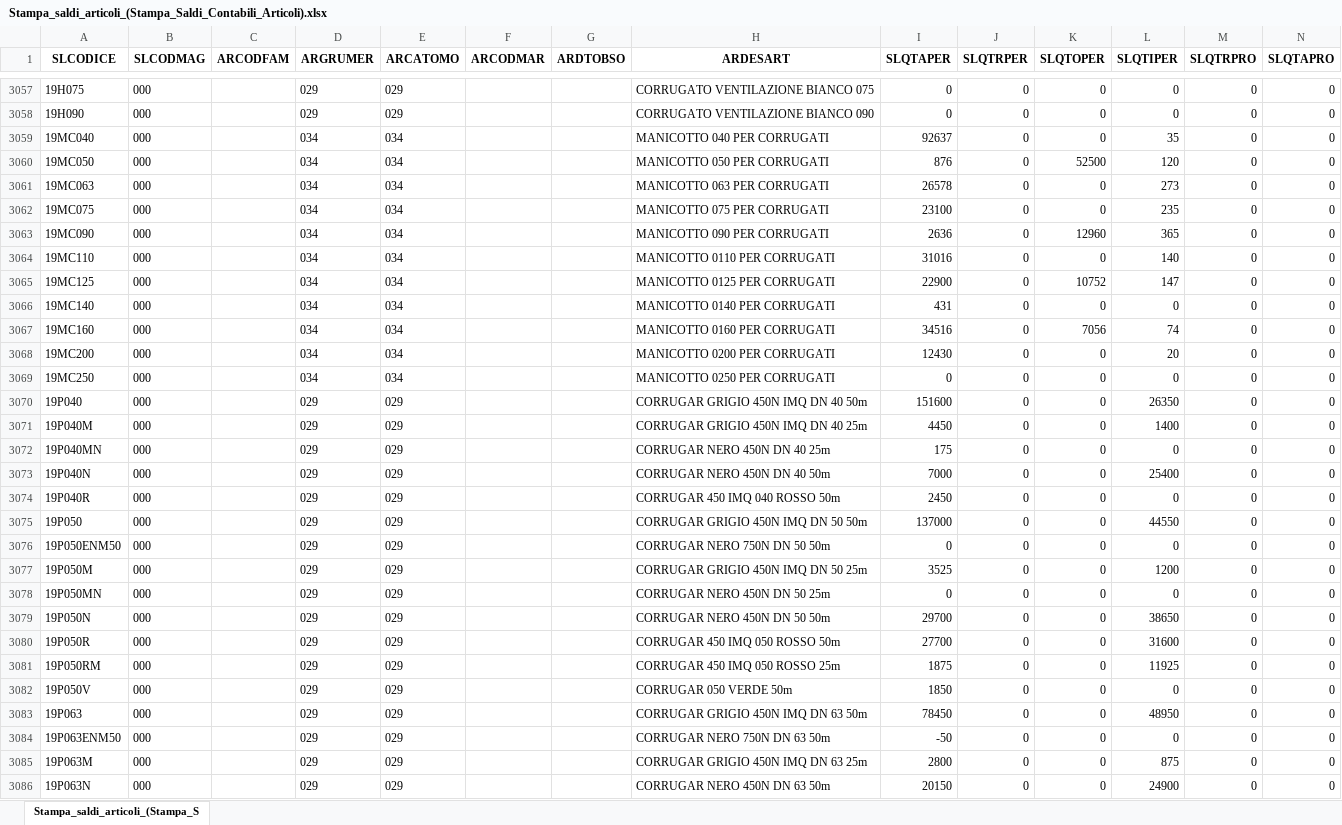
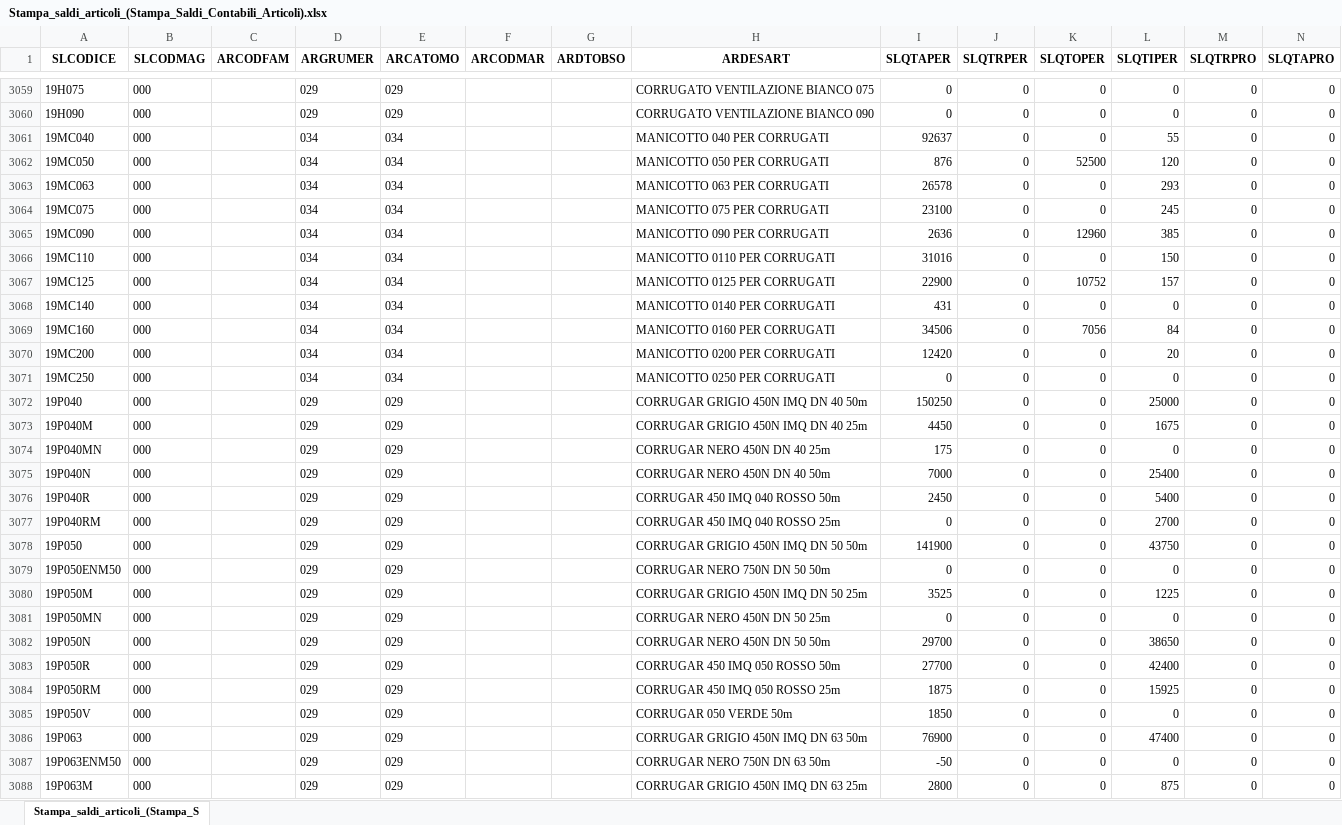
Before and after one commit to Riccini/giacenze-magazzino, an Excel workbook: Stampa_saldi_articoli_(Stampa_Saldi_Contabili_Articoli).xlsx, sheet Stampa_saldi_articoli_(Stampa_S, drawn as a sheet; only a part is shown, gaps mark what is left out; the shorter side is filled out with more unchanged rows; values as stored, in another font and other column widths than the file's, no borders; addresses are those after the commit; the diff covers the shown part only; the diff names each change by its address in the sheet, - before the commit and + after, or states it on an @@ line.

Commit message:
Aggiornamento automatico 30/09/2026 16:32

```diff
--- a/Stampa_saldi_articoli_(Stampa_Saldi_Contabili_Articoli).xlsx (sheet Stampa_saldi_articoli_(Stampa_S)
+++ b/Stampa_saldi_articoli_(Stampa_Saldi_Contabili_Articoli).xlsx (sheet Stampa_saldi_articoli_(Stampa_S)
-L3061 (SLQTIPER): 35
+L3061 (SLQTIPER): 55
-L3063 (SLQTIPER): 273
+L3063 (SLQTIPER): 293
-L3064 (SLQTIPER): 235
+L3064 (SLQTIPER): 245
-L3065 (SLQTIPER): 365
+L3065 (SLQTIPER): 385
-L3066 (SLQTIPER): 140
+L3066 (SLQTIPER): 150
-L3067 (SLQTIPER): 147
+L3067 (SLQTIPER): 157
-I3069 (SLQTAPER): 34516
+I3069 (SLQTAPER): 34506
-L3069 (SLQTIPER): 74
+L3069 (SLQTIPER): 84
-I3070 (SLQTAPER): 12430
+I3070 (SLQTAPER): 12420
-I3072 (SLQTAPER): 151600
+I3072 (SLQTAPER): 150250
-L3072 (SLQTIPER): 26350
+L3072 (SLQTIPER): 25000
-L3073 (SLQTIPER): 1400
+L3073 (SLQTIPER): 1675
-L3076 (SLQTIPER): 0
+L3076 (SLQTIPER): 5400
+row 3077: 19P040RM | 000 |  | 029 | 029 |  |  | CORRUGAR 450 IMQ 040 ROSSO 25m | 0 | 0 | 0 | 2700 | 0 | 0
-I3078 (SLQTAPER): 137000
+I3078 (SLQTAPER): 141900
-L3078 (SLQTIPER): 44550
+L3078 (SLQTIPER): 43750
-L3080 (SLQTIPER): 1200
+L3080 (SLQTIPER): 1225
-L3083 (SLQTIPER): 31600
+L3083 (SLQTIPER): 42400
-L3084 (SLQTIPER): 11925
+L3084 (SLQTIPER): 15925
-I3086 (SLQTAPER): 78450
+I3086 (SLQTAPER): 76900
-L3086 (SLQTIPER): 48950
+L3086 (SLQTIPER): 47400
```
Also changed, not shown: 2 added rows and 142 edited cells elsewhere in this sheet.
